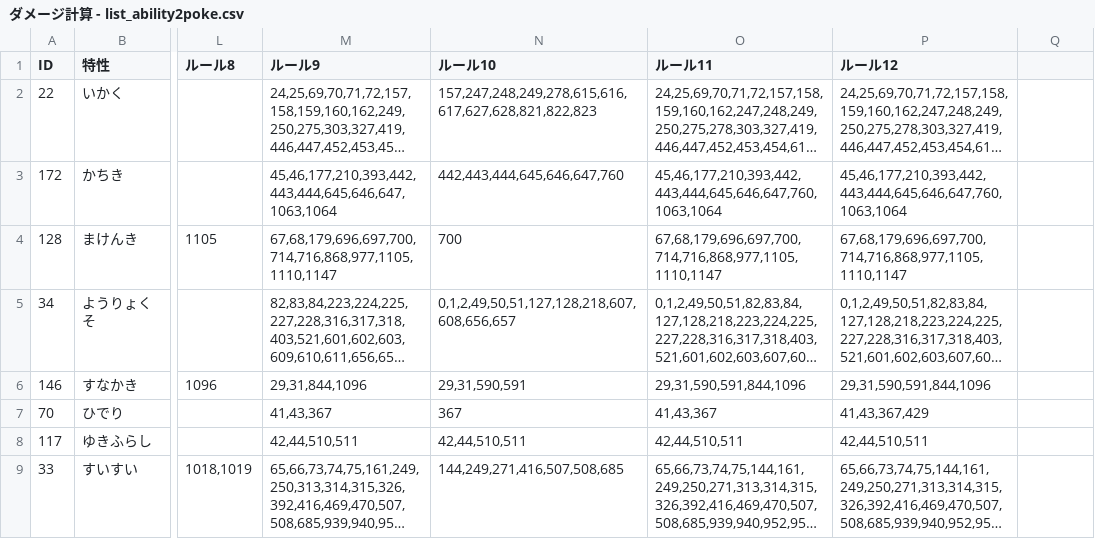
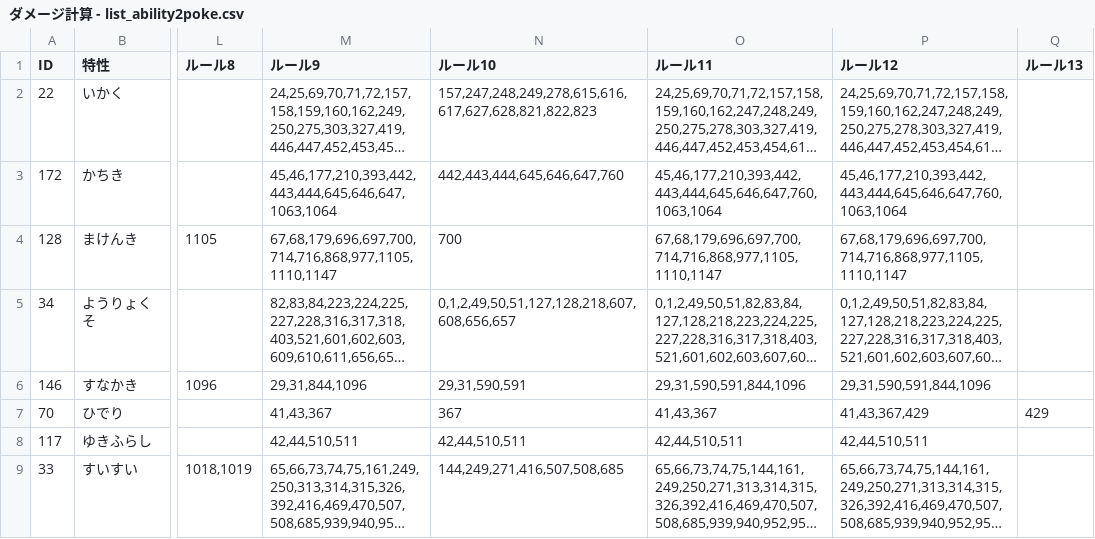
Before and after one commit to kosakasakas/kosakasakas.github.io, a CSV file: pokelist/db/ダメージ計算 - list_ability2poke.csv, drawn as a sheet; only a part is shown, gaps mark what is left out; long unchanged cells end in …; the diff covers the shown part only; the diff names each change by its address in the sheet, - before the commit and + after, or states it on an @@ line.

```diff
--- a/pokelist/db/ダメージ計算 - list_ability2poke.csv
+++ b/pokelist/db/ダメージ計算 - list_ability2poke.csv
-Q1: (empty)
+Q1: ルール13
-Q7 (ルール13): (empty)
+Q7 (ルール13): 429
```
Also changed, not shown: 1 added row, 1 removed row and 31 edited cells elsewhere in this file, pokelist/db/ダメージ計算 - def_dex_paldea.csv, pokelist/db/ダメージ計算 - def_pokemon.csv, 5 other files.
